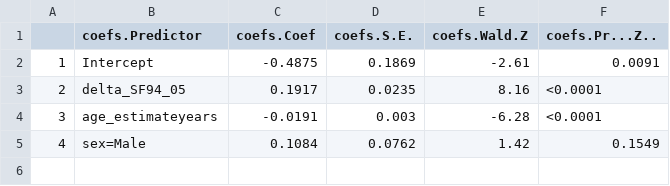
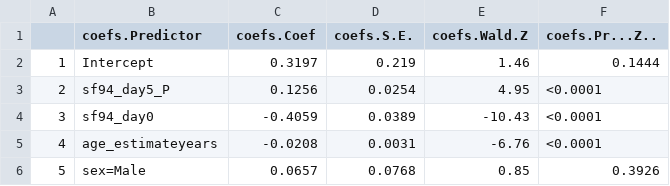
Before and after one commit to baillielab/SF94, a CSV file: Outputs/sus_2L_D5.csv, drawn as a sheet.

```diff
--- a/Outputs/sus_2L_D5.csv
+++ b/Outputs/sus_2L_D5.csv
@@ -1,5 +1,6 @@
 "","coefs.Predictor","coefs.Coef","coefs.S.E.","coefs.Wald.Z","coefs.Pr...Z.."
-"1","Intercept",-0.4875,0.1869,-2.61,"0.0091"
-"2","delta_SF94_05",0.1917,0.0235,8.16,"<0.0001"
-"3","age_estimateyears",-0.0191,0.003,-6.28,"<0.0001"
-"4","sex=Male",0.1084,0.0762,1.42,"0.1549"
+"1","Intercept",0.3197,0.219,1.46,"0.1444"
+"2","sf94_day5_P",0.1256,0.0254,4.95,"<0.0001"
+"3","sf94_day0",-0.4059,0.0389,-10.43,"<0.0001"
+"4","age_estimateyears",-0.0208,0.0031,-6.76,"<0.0001"
+"5","sex=Male",0.0657,0.0768,0.85,"0.3926"
```
Also changed, not shown: Outputs/sus_1L_D5.csv, Outputs/sus_1L_D8.csv, 6 other files.
